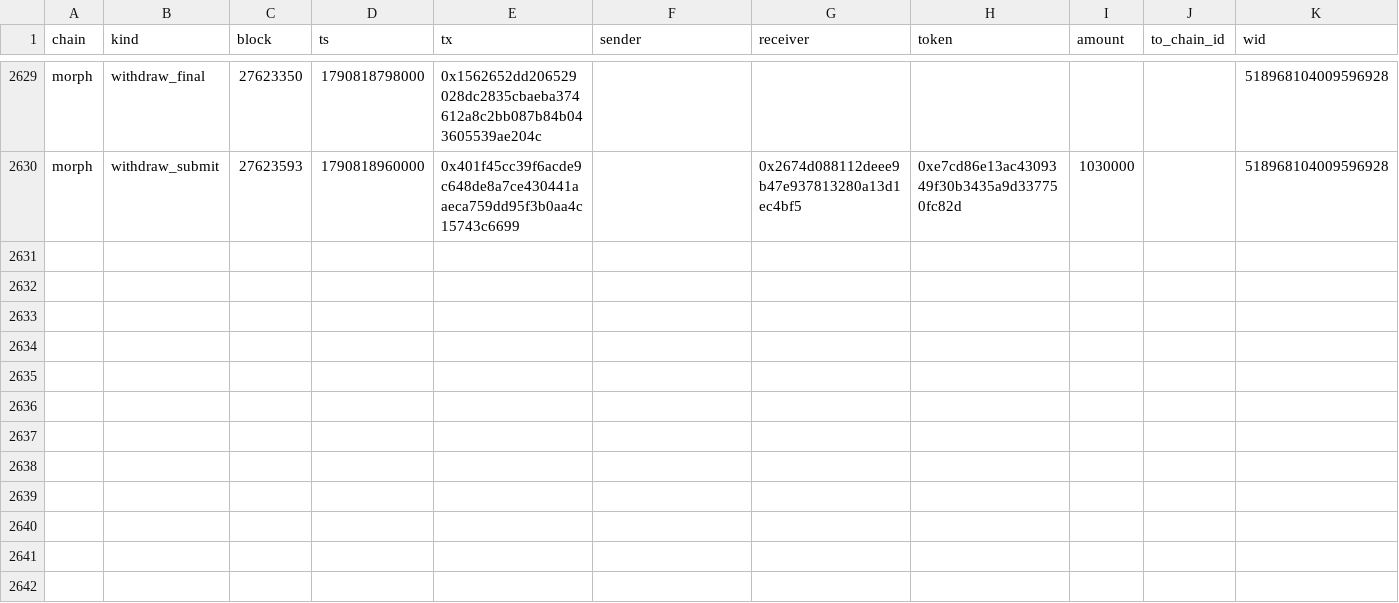
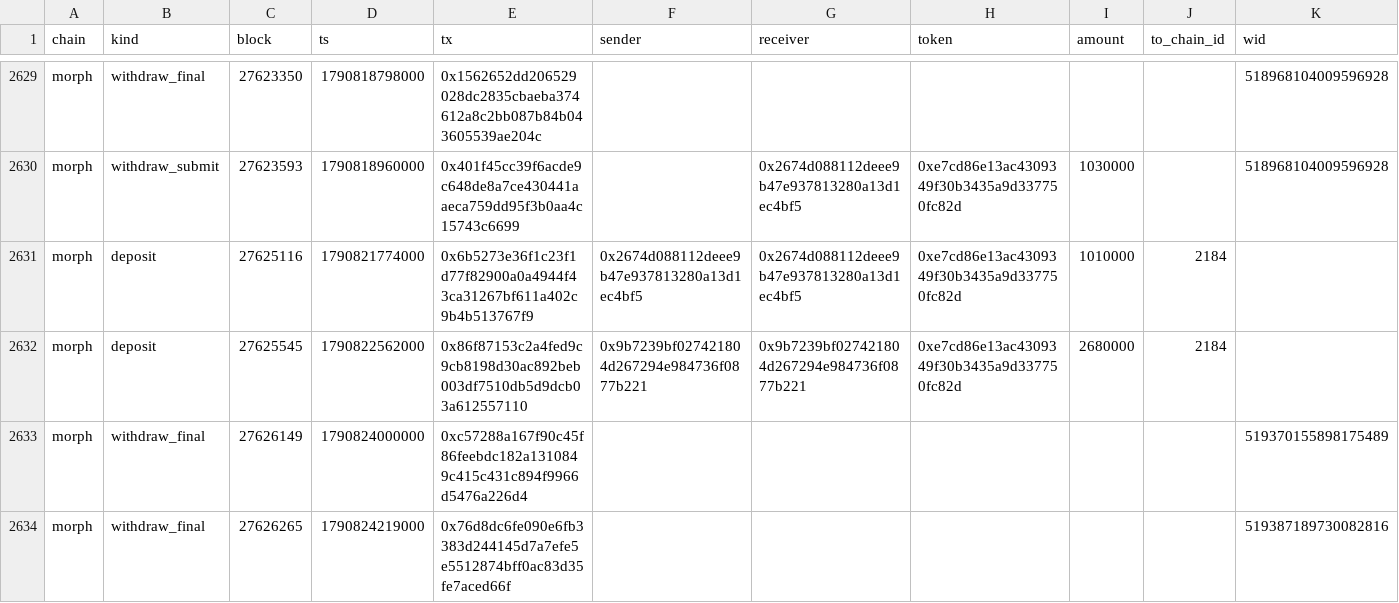
Before and after one commit to eferbarn/PopDex_Minor_Insights, a CSV file: bridge/morph.csv, drawn as a sheet; only a part is shown, gaps mark what is left out.

Commit message:
snapshot[bridge] 2026-10-01 1790824053172

```diff
--- a/bridge/morph.csv
+++ b/bridge/morph.csv
@@ -2630 +2630,5 @@ morph,withdraw_final,27623350,1790818798000,0x1562652dd206529028dc2835cbaeba3746
 morph,withdraw_submit,27623593,1790818960000,0x401f45cc39f6acde9c648de8a7ce430441aaeca759dd95f3b0aa4c15743c6699,,0x2674d088112deee9b47e937813280a13d1ec4bf5,0xe7cd86e13ac4309349f30b3435a9d337750fc82d,1030000,,518968104009596928
+morph,deposit,27625116,1790821774000,0x6b5273e36f1c23f1d77f82900a0a4944f43ca31267bf611a402c9b4b513767f9,0x2674d088112deee9b47e937813280a13d1ec4bf5,0x2674d088112deee9b47e937813280a13d1ec4bf5,0xe7cd86e13ac4309349f30b3435a9d337750fc82d,1010000,2184,
+morph,deposit,27625545,1790822562000,0x86f87153c2a4fed9c9cb8198d30ac892beb003df7510db5d9dcb03a612557110,0x9b7239bf027421804d267294e984736f0877b221,0x9b7239bf027421804d267294e984736f0877b221,0xe7cd86e13ac4309349f30b3435a9d337750fc82d,2680000,2184,
+morph,withdraw_final,27626149,1790824000000,0xc57288a167f90c45f86feebdc182a1310849c415c431c894f9966d5476a226d4,,,,,,519370155898175489
+morph,withdraw_final,27626265,1790824219000,0x76d8dc6fe090e6fb3383d244145d7a7efe5e5512874bff0ac83d35fe7aced66f,,,,,,519387189730082816
```
Also changed, not shown: 3 other files.
